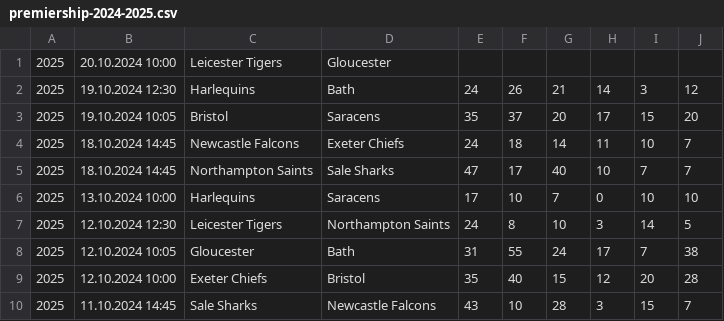
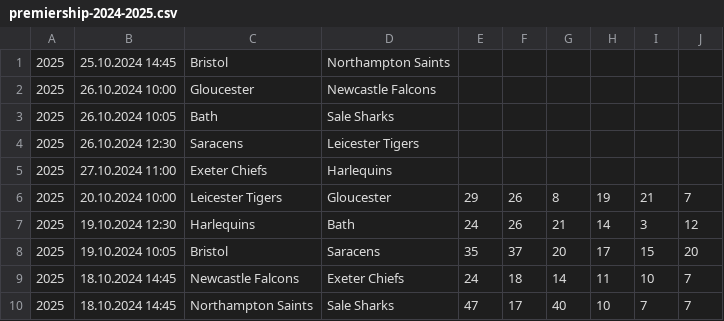
Before and after one commit to octonion/rugby, a CSV file: club/csv/premiership-2024-2025.csv, drawn as a sheet; only a part is shown; the shorter side is filled out with more unchanged rows.

```diff
--- a/club/csv/premiership-2024-2025.csv
+++ b/club/csv/premiership-2024-2025.csv
@@ -1,2 +1,7 @@
-2025,20.10.2024 10:00,Leicester Tigers,Gloucester,,,,,,
+2025,25.10.2024 14:45,Bristol,Northampton Saints,,,,,,
+2025,26.10.2024 10:00,Gloucester,Newcastle Falcons,,,,,,
+2025,26.10.2024 10:05,Bath,Sale Sharks,,,,,,
+2025,26.10.2024 12:30,Saracens,Leicester Tigers,,,,,,
+2025,27.10.2024 11:00,Exeter Chiefs,Harlequins,,,,,,
+2025,20.10.2024 10:00,Leicester Tigers,Gloucester,29,26,8,19,21,7
 2025,19.10.2024 12:30,Harlequins,Bath,24,26,21,14,3,12
```
Also changed, not shown: club/csv/top14-2024-2025.csv, club/csv/urc-2024-2025.csv, 5 other files.
